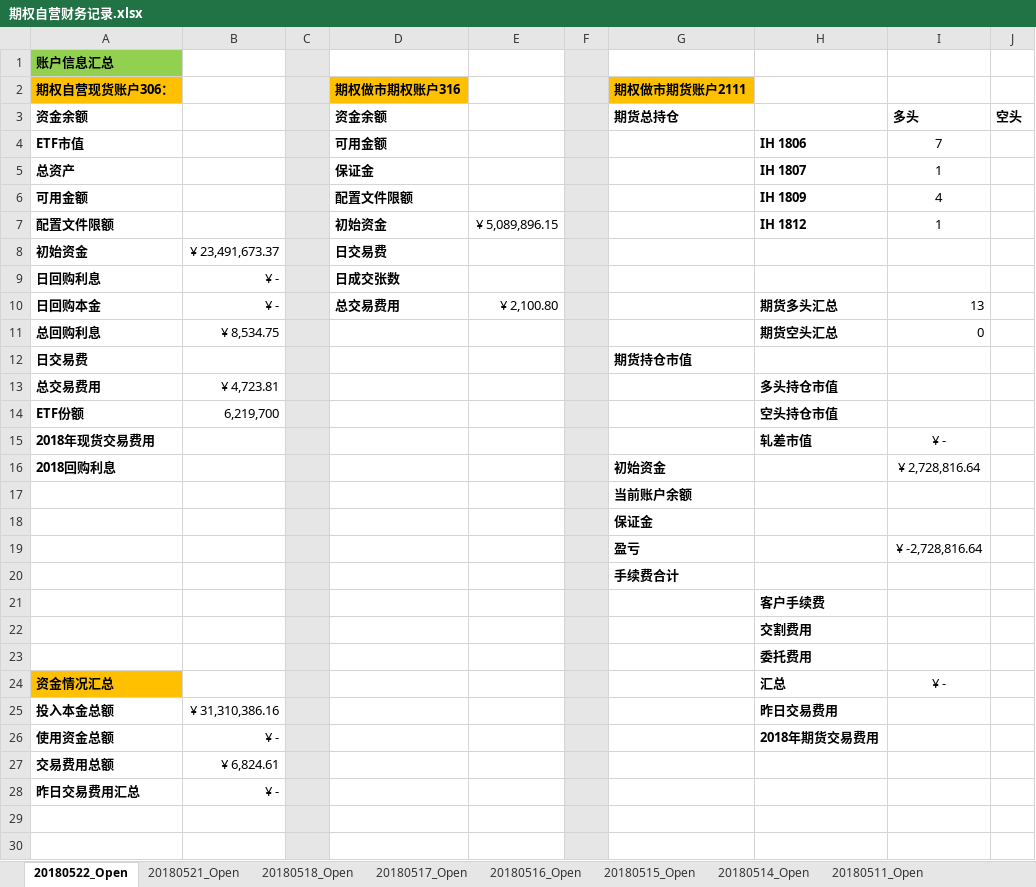
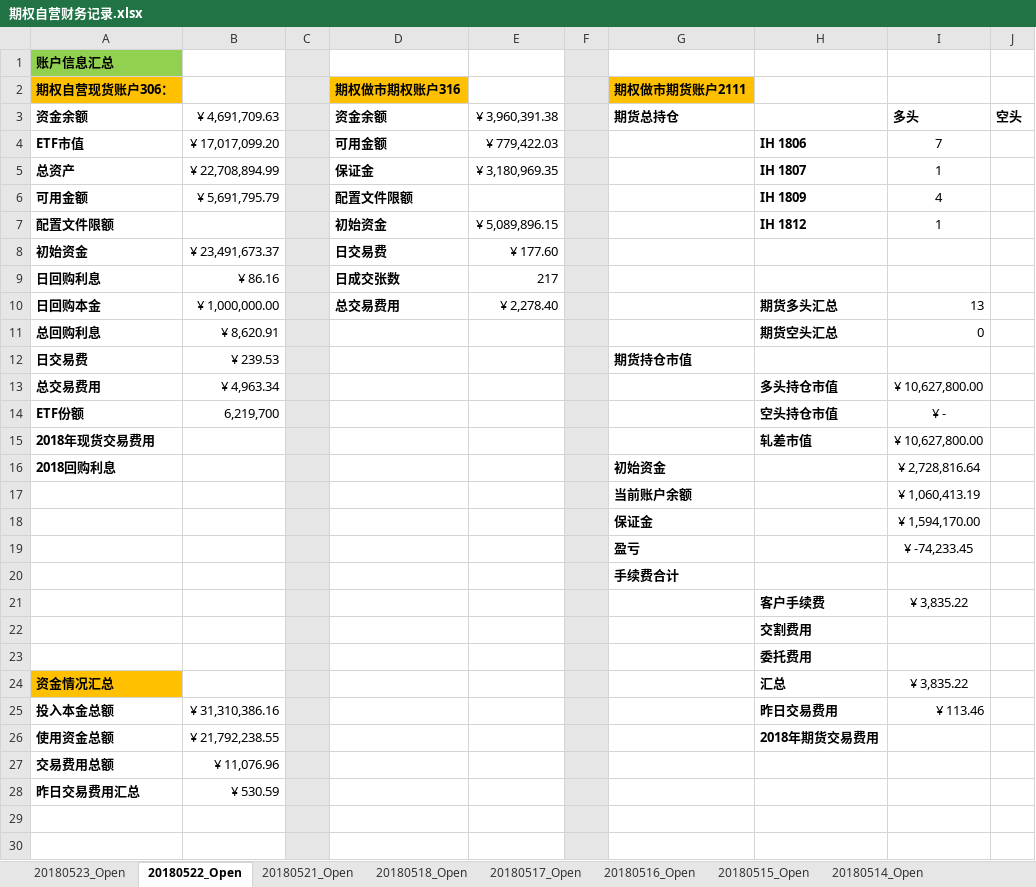
Before and after one commit to PokerDang/OPT-Account, an Excel workbook: 期权自营财务记录.xlsx, sheet 20180522_Open, drawn as a sheet; only a part is shown; values as stored, in another font and other column widths than the file's, no borders; the diff covers the shown part only; the diff names each change by its address in the sheet, - before the commit and + after, or states it on an @@ line.

```diff
--- a/期权自营财务记录.xlsx (sheet 20180522_Open)
+++ b/期权自营财务记录.xlsx (sheet 20180522_Open)
+sheet tab: 20180523_Open
-B3: (empty)
+B3: ¥ 4,691,709.63
-E3: (empty)
+E3: ¥ 3,960,391.38
-B4: (empty)
+B4: ¥ 17,017,099.20
-E4: (empty)
+E4: ¥ 779,422.03
-B5: (empty)
+B5: ¥ 22,708,894.99
-E5: (empty)
+E5: ¥ 3,180,969.35
-B6: (empty)
+B6: ¥ 5,691,795.79
-E8: (empty)
+E8: ¥ 177.60
-B9: ¥ -
+B9: ¥ 86.16
-E9: (empty)
+E9: 217
-B10: ¥ -
+B10: ¥ 1,000,000.00
-E10: ¥ 2,100.80
+E10: ¥ 2,278.40
-B11: ¥ 8,534.75
+B11: ¥ 8,620.91
-B12: (empty)
+B12: ¥ 239.53
-B13: ¥ 4,723.81
+B13: ¥ 4,963.34
-I13: (empty)
+I13: ¥ 10,627,800.00
-I14: (empty)
+I14: ¥ -
-I15: ¥ -
+I15: ¥ 10,627,800.00
-I17: (empty)
+I17: ¥ 1,060,413.19
-I18: (empty)
+I18: ¥ 1,594,170.00
-I19: ¥ -2,728,816.64
+I19: ¥ -74,233.45
-I21: (empty)
+I21: ¥ 3,835.22
-I24: ¥ -
+I24: ¥ 3,835.22
-I25: (empty)
+I25: ¥ 113.46
-B26: ¥ -
+B26: ¥ 21,792,238.55
-B27: ¥ 6,824.61
+B27: ¥ 11,076.96
-B28: ¥ -
+B28: ¥ 530.59
```
Also changed, not shown: 7 edited cells and cell formats elsewhere in this sheet, 期权自营汇报表.xlsx.
